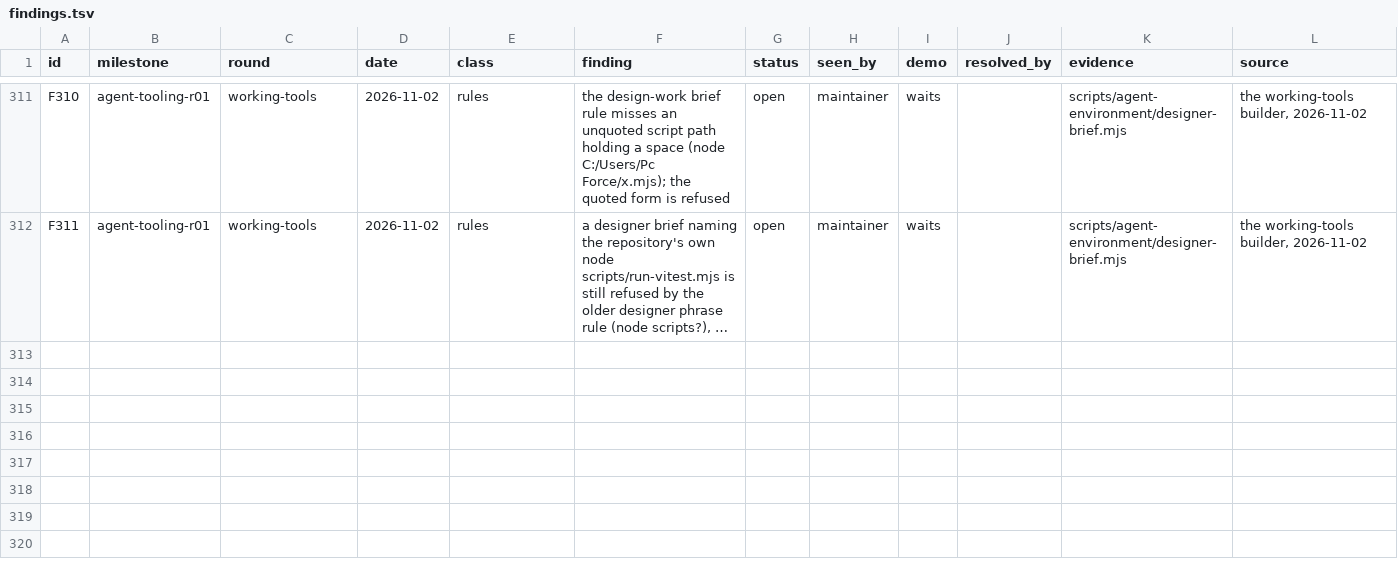
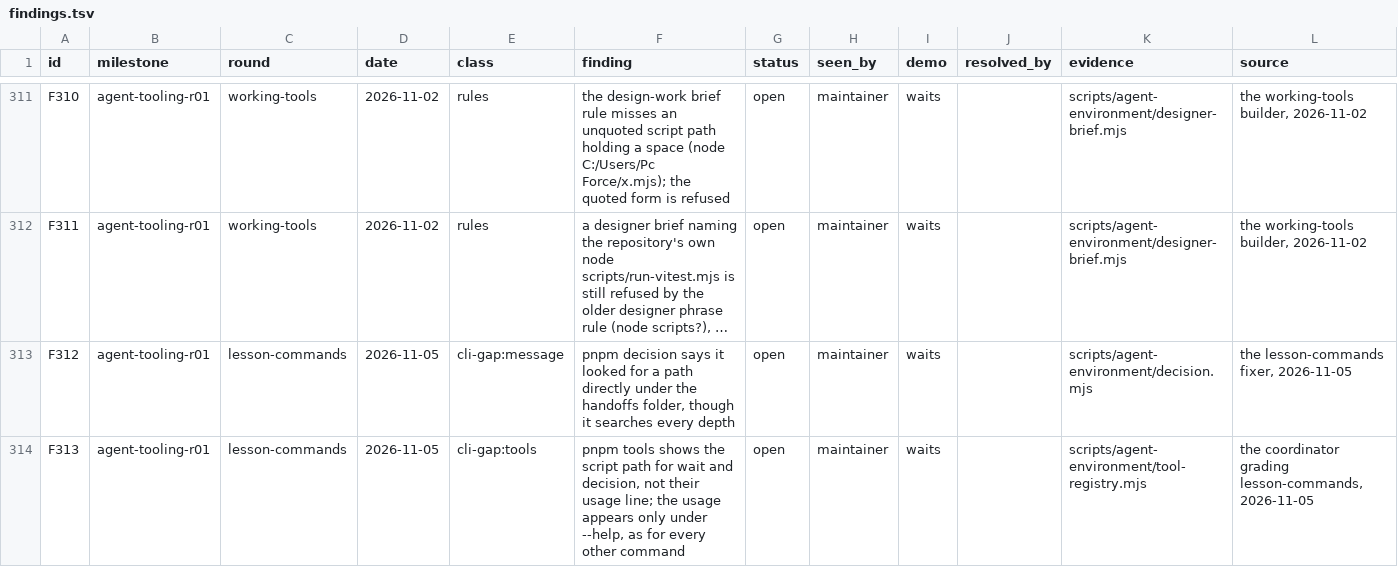
Before and after one commit to zsnqi/fitway, a TSV file: docs/phase-records/handoffs/agent-environment/findings.tsv, drawn as a sheet; only a part is shown, gaps mark what is left out; long unchanged cells end in …; the diff names each change by its address in the sheet, - before the commit and + after, or states it on an @@ line.

Commit message:
docs(agent-tooling): round lesson-commands graded; public-redesign: the decisions waiting on the user

```diff
--- a/docs/phase-records/handoffs/agent-environment/findings.tsv
+++ b/docs/phase-records/handoffs/agent-environment/findings.tsv
+row 313: F312 | agent-tooling-r01 | lesson-commands | 2026-11-05 | cli-gap:message | pnpm decision says it looked for a path directly under the handoffs folder, though it searches every depth | open | maintainer | waits |  | scripts/agent-environment/decision.mjs | the lesson-commands fixer, 2026-11-05
+row 314: F313 | agent-tooling-r01 | lesson-commands | 2026-11-05 | cli-gap:tools | pnpm tools shows the script path for wait and decision, not their usage line; the usage appears only under --help, as for every other command | open | maintainer | waits |  | scripts/agent-environment/tool-registry.mjs | the coordinator grading lesson-commands, 2026-11-05
```
Also changed, not shown: docs/phase-records/handoffs/agent-environment/rounds.tsv, 5 other files.
